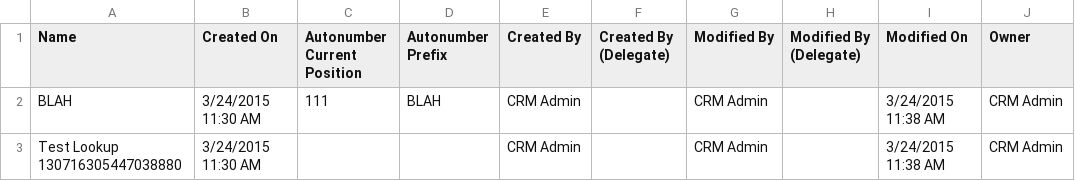
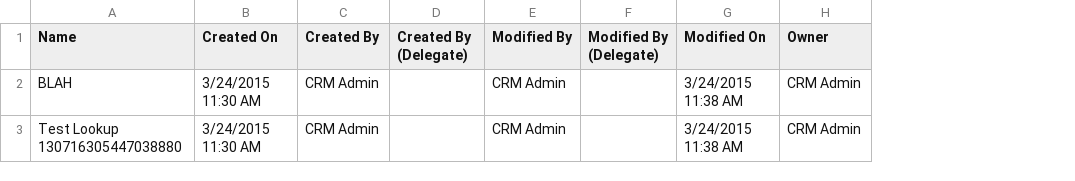
Before and after one commit to josephmcmac/JM-Dataverse-Toolbelt, a CSV file: JosephM.Xrm.ImporterExporter.Test/Files/Test Entity Three.csv, drawn as a sheet; only a part is shown; the diff names each change by its address in the sheet, - before the commit and + after, or states it on an @@ line.

```diff
--- a/JosephM.Xrm.ImporterExporter.Test/Files/Test Entity Three.csv
+++ b/JosephM.Xrm.ImporterExporter.Test/Files/Test Entity Three.csv
-column C (Autonumber Current Position), row 2: 111
-column D (Autonumber Prefix), row 2: BLAH
```
Also changed, not shown: JosephM.Xrm.ImporterExporter.Test/Files/Test Entity Two.csv, 18 other files.
